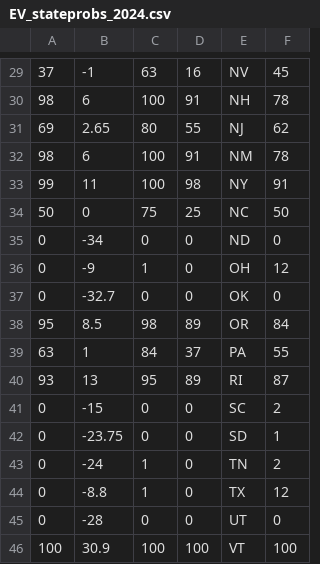
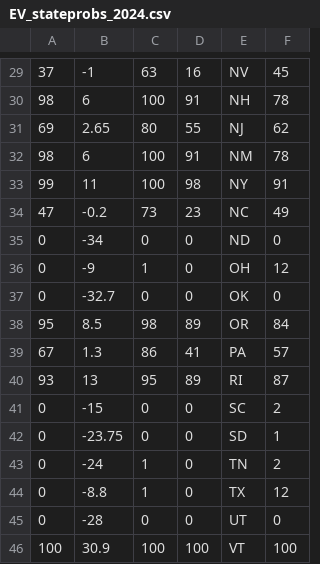
Before and after one commit to Princeton-Election-Consortium/data-backend, a CSV file: matlab/outputs/EV_stateprobs_2024.csv, drawn as a sheet; only a part is shown, gaps mark what is left out; removed rows and columns are numbered as before the commit, all else as after; the diff names each change by its address in the sheet, - before the commit and + after, or states it on an @@ line.

```diff
--- a/matlab/outputs/EV_stateprobs_2024.csv
+++ b/matlab/outputs/EV_stateprobs_2024.csv
-row 34: 50 | 0 | 75 | 25 | NC | 50
+row 34: 47 | -0.2 | 73 | 23 | NC | 49
-row 39: 63 | 1 | 84 | 37 | PA | 55
+row 39: 67 | 1.3 | 86 | 41 | PA | 57
```
Also changed, not shown: matlab/outputs/EV_MM_table_2024.csv, matlab/outputs/EV_estimate_history_2024.csv, 17 other files.
